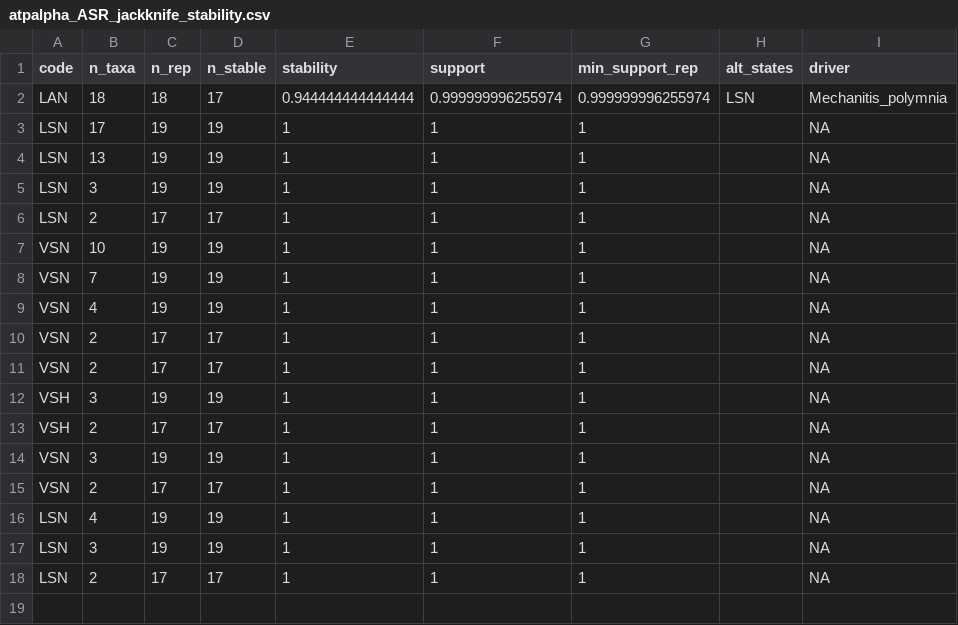
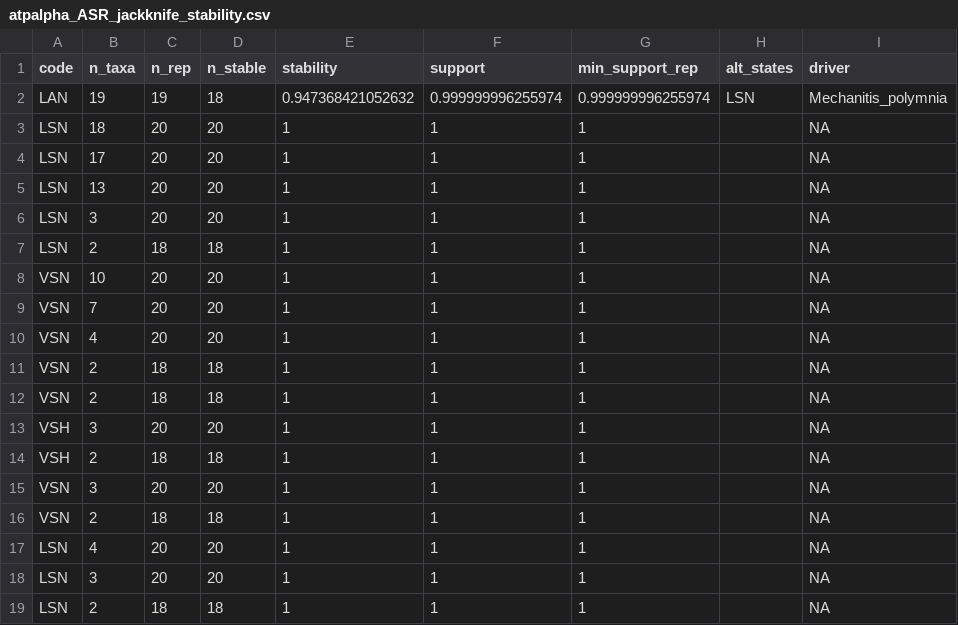
Before and after one commit to mkarageorgi/MonarchFlies_Milkweeds, a CSV file: Figure1/output_data/atpalpha_ASR_jackknife_stability.csv, drawn as a sheet.

```diff
--- a/Figure1/output_data/atpalpha_ASR_jackknife_stability.csv
+++ b/Figure1/output_data/atpalpha_ASR_jackknife_stability.csv
@@ -1,18 +1,19 @@
 "code","n_taxa","n_rep","n_stable","stability","support","min_support_rep","alt_states","driver"
-"LAN",18,18,17,0.944444444444444,0.999999996255974,0.999999996255974,"LSN","Mechanitis_polymnia"
-"LSN",17,19,19,1,1,1,"",NA
-"LSN",13,19,19,1,1,1,"",NA
-"LSN",3,19,19,1,1,1,"",NA
-"LSN",2,17,17,1,1,1,"",NA
-"VSN",10,19,19,1,1,1,"",NA
-"VSN",7,19,19,1,1,1,"",NA
-"VSN",4,19,19,1,1,1,"",NA
-"VSN",2,17,17,1,1,1,"",NA
-"VSN",2,17,17,1,1,1,"",NA
-"VSH",3,19,19,1,1,1,"",NA
-"VSH",2,17,17,1,1,1,"",NA
-"VSN",3,19,19,1,1,1,"",NA
-"VSN",2,17,17,1,1,1,"",NA
-"LSN",4,19,19,1,1,1,"",NA
-"LSN",3,19,19,1,1,1,"",NA
-"LSN",2,17,17,1,1,1,"",NA
+"LAN",19,19,18,0.947368421052632,0.999999996255974,0.999999996255974,"LSN","Mechanitis_polymnia"
+"LSN",18,20,20,1,1,1,"",NA
+"LSN",17,20,20,1,1,1,"",NA
+"LSN",13,20,20,1,1,1,"",NA
+"LSN",3,20,20,1,1,1,"",NA
+"LSN",2,18,18,1,1,1,"",NA
+"VSN",10,20,20,1,1,1,"",NA
+"VSN",7,20,20,1,1,1,"",NA
+"VSN",4,20,20,1,1,1,"",NA
+"VSN",2,18,18,1,1,1,"",NA
+"VSN",2,18,18,1,1,1,"",NA
+"VSH",3,20,20,1,1,1,"",NA
+"VSH",2,18,18,1,1,1,"",NA
+"VSN",3,20,20,1,1,1,"",NA
+"VSN",2,18,18,1,1,1,"",NA
+"LSN",4,20,20,1,1,1,"",NA
+"LSN",3,20,20,1,1,1,"",NA
+"LSN",2,18,18,1,1,1,"",NA
```
Also changed, not shown: Figure1/input_data/danaini_host_use_states.csv, Figure1/output_data/atpalpha_ASR_bootstrap_robustness.csv, 15 other files.
